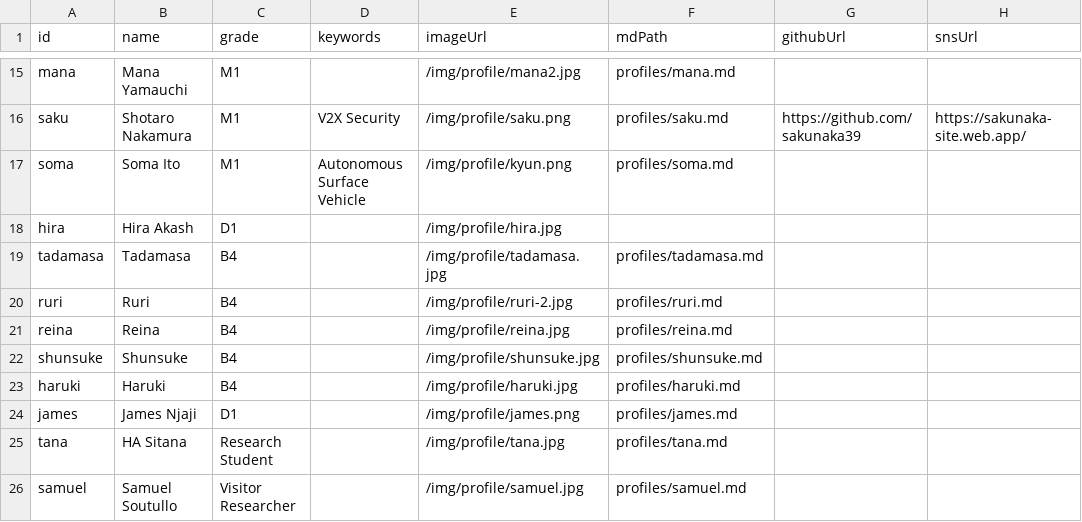
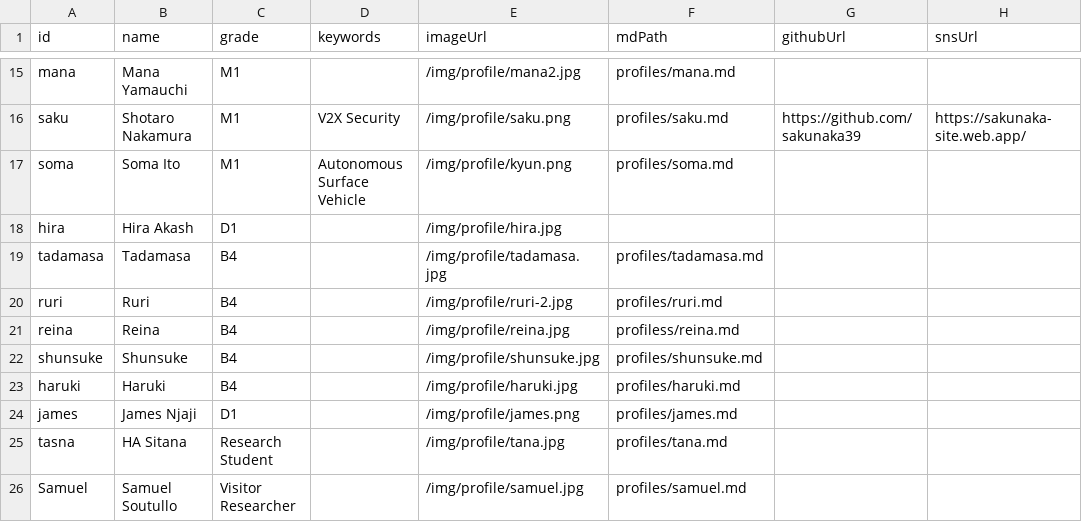
Before and after one commit to iASL-Gifu/iASL-Gifu.github.io, a CSV file: component/profiles/members.csv, drawn as a sheet; only a part is shown, gaps mark what is left out; the diff names each change by its address in the sheet, - before the commit and + after, or states it on an @@ line.

```diff
--- a/component/profiles/members.csv
+++ b/component/profiles/members.csv
-F21 (mdPath): profiles/reina.md
+F21 (mdPath): profiless/reina.md
-A25 (id): tana
+A25 (id): tasna
-A26 (id): samuel
+A26 (id): Samuel
```
